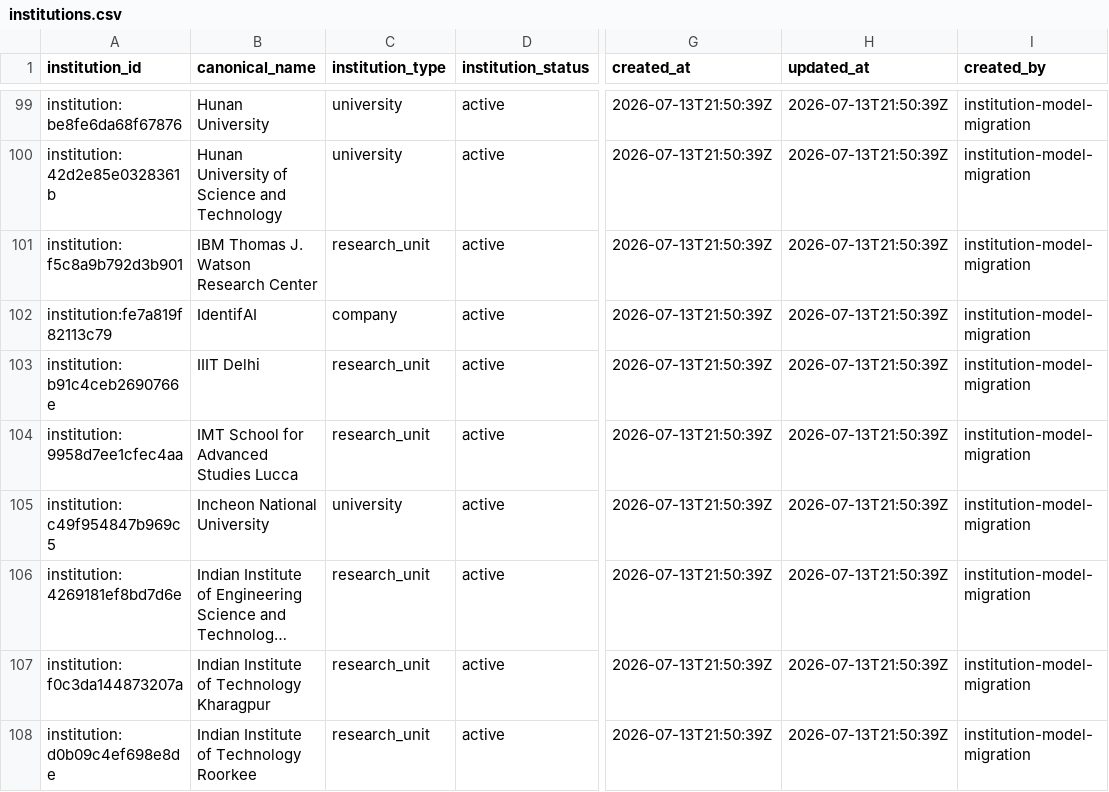
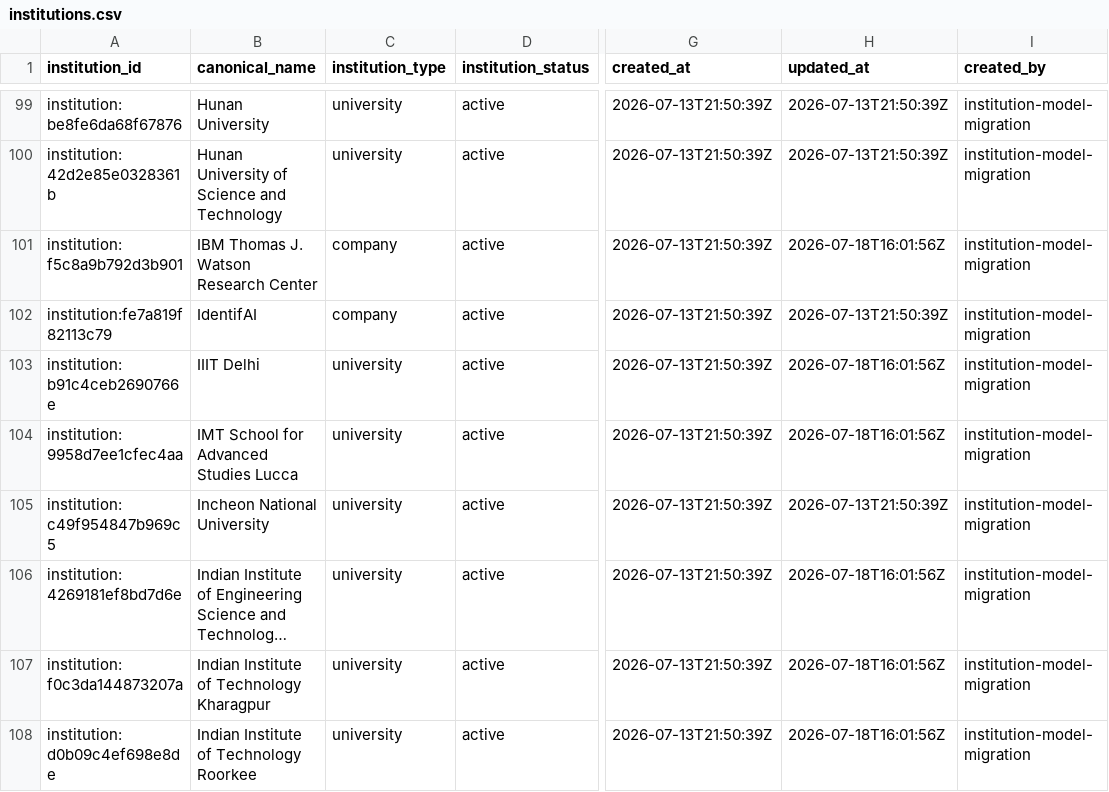
Before and after one commit to meiling-fdu/synthetic-image-research-map, a CSV file: data/curated/institutions.csv, drawn as a sheet; only a part is shown, gaps mark what is left out; long unchanged cells end in …; the diff covers the shown part only; the diff names each change by its address in the sheet, - before the commit and + after, or states it on an @@ line.

Commit message:
Refine synthetic image research map data and visualization

```diff
--- a/data/curated/institutions.csv
+++ b/data/curated/institutions.csv
-C101 (institution_type): research_unit
+C101 (institution_type): company
-H101 (updated_at): 2026-07-13T21:50:39Z
+H101 (updated_at): 2026-07-18T16:01:56Z
-C103:C104 (institution_type): research_unit
+C103:C104 (institution_type): university
-H103:H104 (updated_at): 2026-07-13T21:50:39Z
+H103:H104 (updated_at): 2026-07-18T16:01:56Z
-C106:C108 (institution_type): research_unit
+C106:C108 (institution_type): university
-H106:H108 (updated_at): 2026-07-13T21:50:39Z
+H106:H108 (updated_at): 2026-07-18T16:01:56Z
```
Also changed, not shown: 88 edited cells elsewhere in this file, 17 other files.
